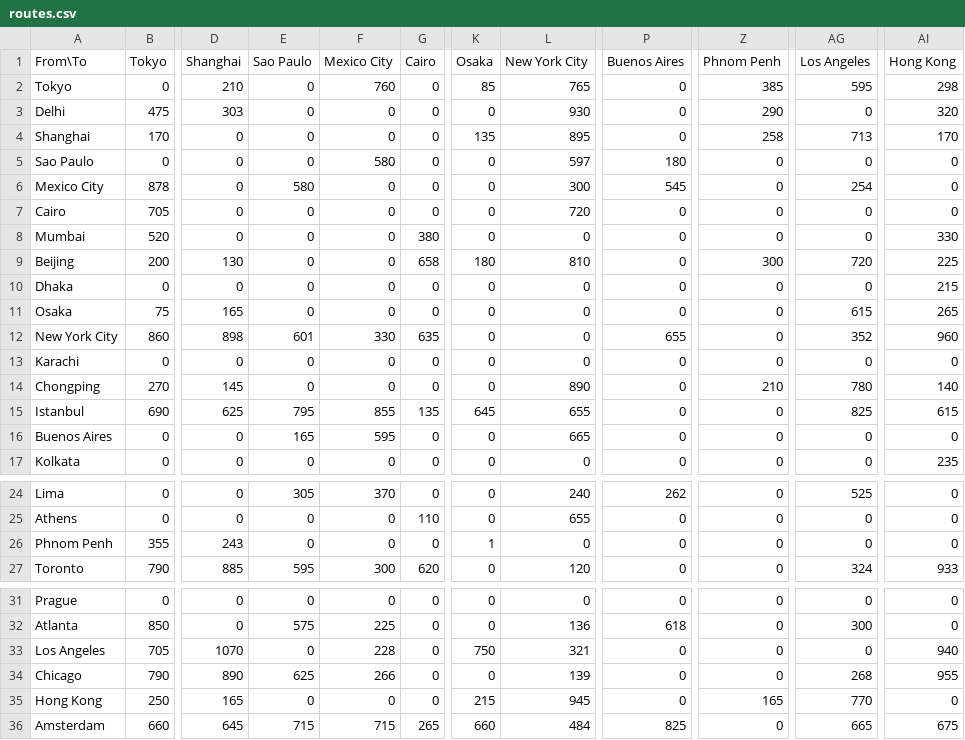
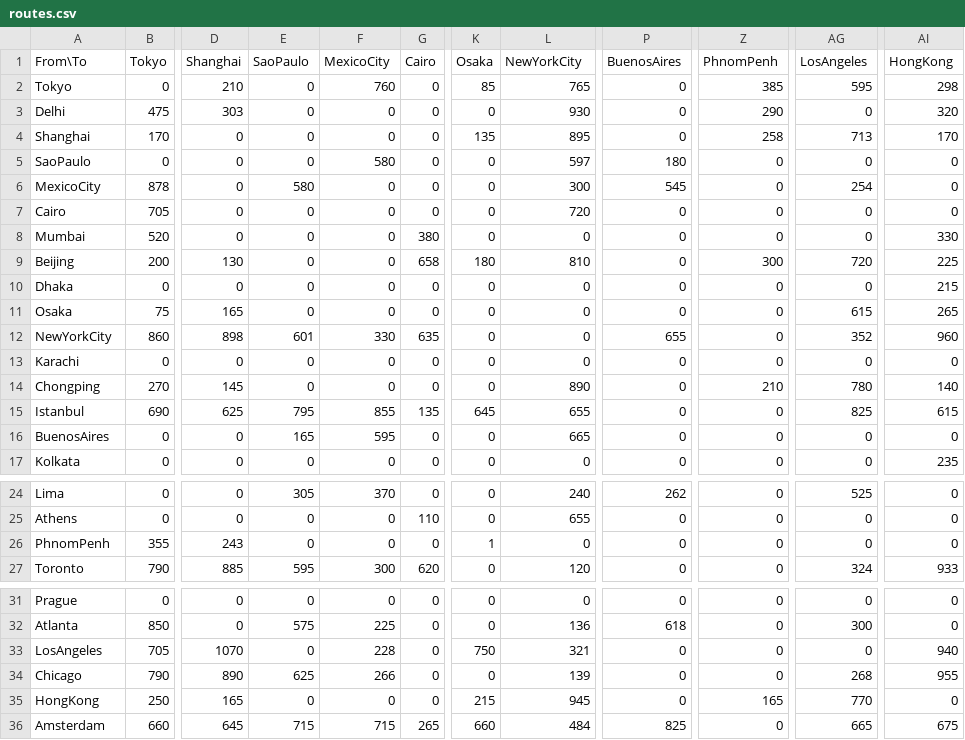
Before and after one commit to abhityakrishnaraj/CS225-Final-Project, a CSV file: Data/routes.csv, drawn as a sheet; only a part is shown, gaps mark what is left out; the diff names each change by its address in the sheet, - before the commit and + after, or states it on an @@ line.

```diff
--- a/Data/routes.csv
+++ b/Data/routes.csv
-E1: Sao Paulo
+E1: SaoPaulo
-F1: Mexico City
+F1: MexicoCity
-L1: New York City
+L1: NewYorkCity
-P1: Buenos Aires
+P1: BuenosAires
-Z1: Phnom Penh
+Z1: PhnomPenh
-AG1: Los Angeles
+AG1: LosAngeles
-AI1: Hong Kong
+AI1: HongKong
-A5 (From\To): Sao Paulo
+A5 (From\To): SaoPaulo
-A6 (From\To): Mexico City
+A6 (From\To): MexicoCity
-A12 (From\To): New York City
+A12 (From\To): NewYorkCity
-A16 (From\To): Buenos Aires
+A16 (From\To): BuenosAires
-A26 (From\To): Phnom Penh
+A26 (From\To): PhnomPenh
-A33 (From\To): Los Angeles
+A33 (From\To): LosAngeles
-A35 (From\To): Hong Kong
+A35 (From\To): HongKong
```
Also changed, not shown: Data/airport.csv, Data/cities.csv, 27 other files.
